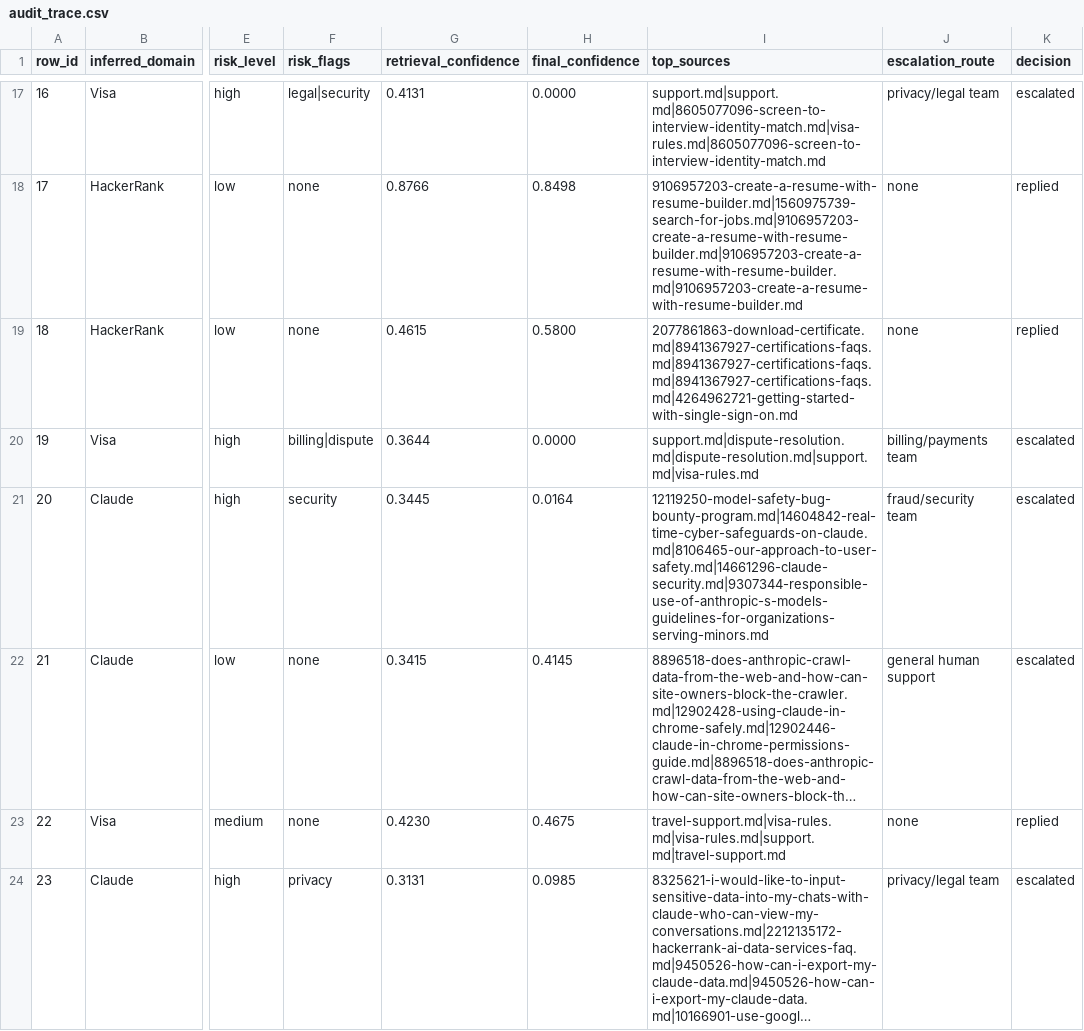
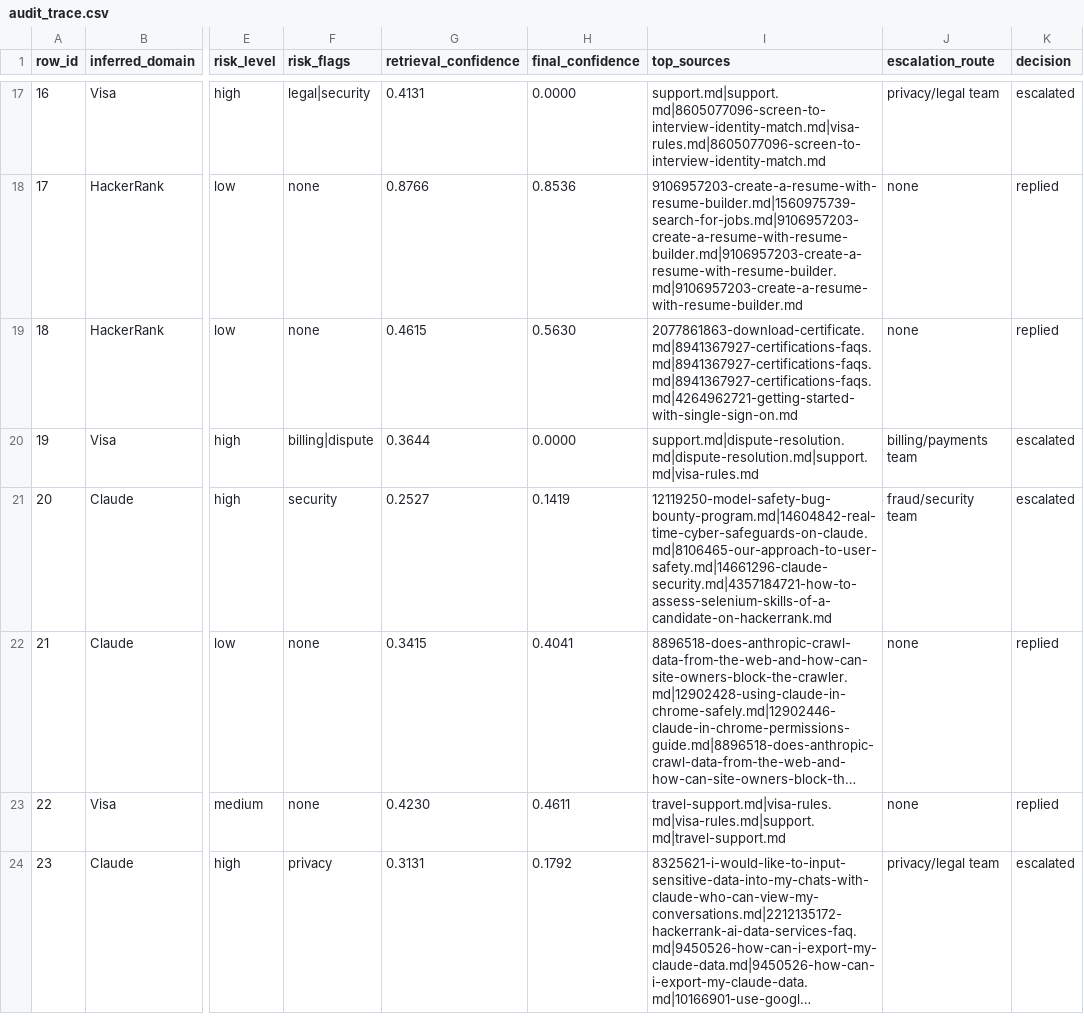
Before and after one commit to Priyanka-Khasa/Triage-Agent, a CSV file: audit_trace.csv, drawn as a sheet; only a part is shown, gaps mark what is left out; long unchanged cells end in …; the diff covers the shown part only; the diff names each change by its address in the sheet, - before the commit and + after, or states it on an @@ line.

```diff
--- a/audit_trace.csv
+++ b/audit_trace.csv
-H18 (final_confidence): 0.8498
+H18 (final_confidence): 0.8536
-H19 (final_confidence): 0.5800
+H19 (final_confidence): 0.5630
-G21 (retrieval_confidence): 0.3445
+G21 (retrieval_confidence): 0.2527
-H21 (final_confidence): 0.0164
+H21 (final_confidence): 0.1419
-I21 (top_sources): 12119250-model-safety-bug-bounty-program.md|14604842-real-time-cyber-safeguards-on-claude.md|8106465-our-approach-to-user-safety.md|14661296-claude-security.md|9307344-responsible-use-of-anthropic-s-models-guidelines-for-organizations-serving-minors.md
+I21 (top_sources): 12119250-model-safety-bug-bounty-program.md|14604842-real-time-cyber-safeguards-on-claude.md|8106465-our-approach-to-user-safety.md|14661296-claude-security.md|4357184721-how-to-assess-selenium-skills-of-a-candidate-on-hackerrank.md
-H22 (final_confidence): 0.4145
+H22 (final_confidence): 0.4041
-J22 (escalation_route): general human support
+J22 (escalation_route): none
-K22 (decision): escalated
+K22 (decision): replied
-H23 (final_confidence): 0.4675
+H23 (final_confidence): 0.4611
-H24 (final_confidence): 0.0985
+H24 (final_confidence): 0.1792
```
Also changed, not shown: 44 edited cells elsewhere in this file, support_tickets/output.csv, 11 other files.
